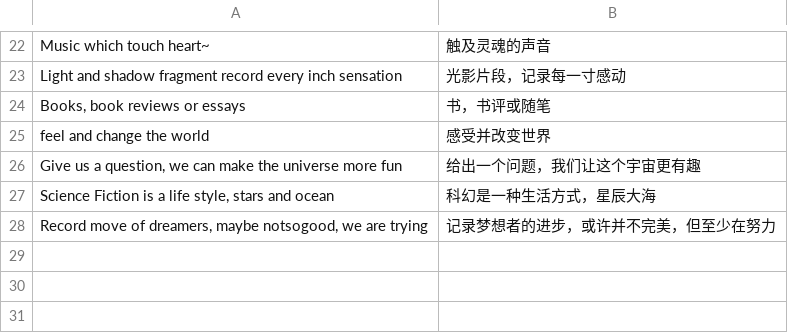
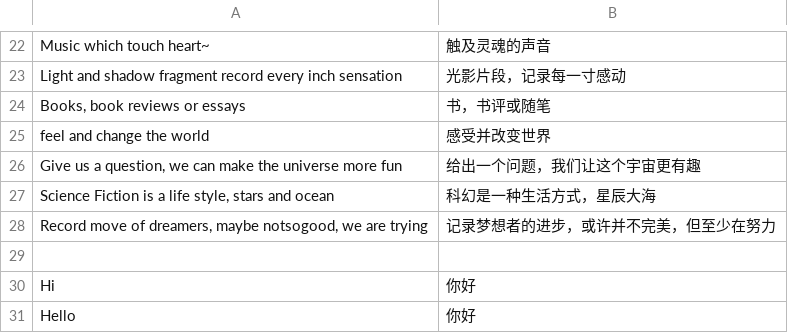
Before and after one commit to askender/anwen.in, a CSV file: locale/zh_CN.csv, drawn as a sheet; only a part is shown, gaps mark what is left out.

```diff
--- a/locale/zh_CN.csv
+++ b/locale/zh_CN.csv
@@ -28 +28,4 @@
 "Record move of dreamers, maybe notsogood, we are trying","记录梦想者的进步，或许并不完美，但至少在努力"
+
+"Hi","你好"
+"Hello","你好"
```
Also changed, not shown: 13 other files.
